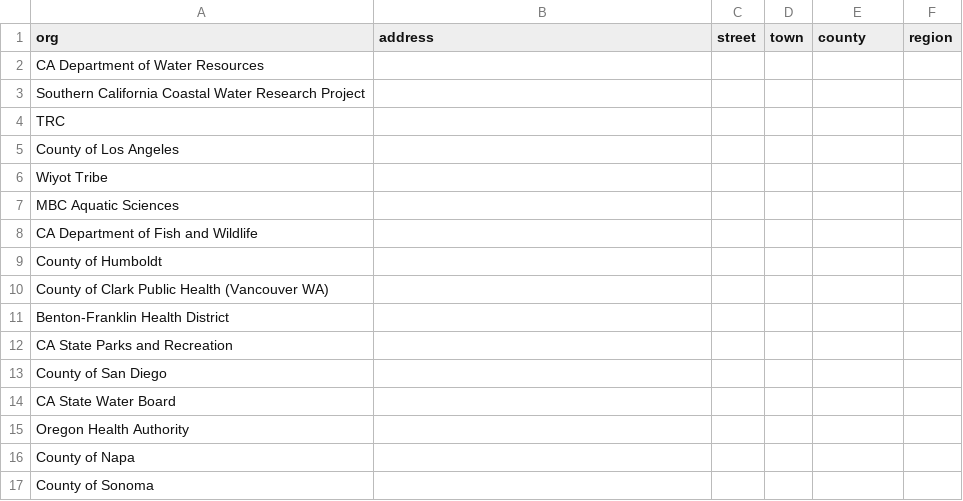
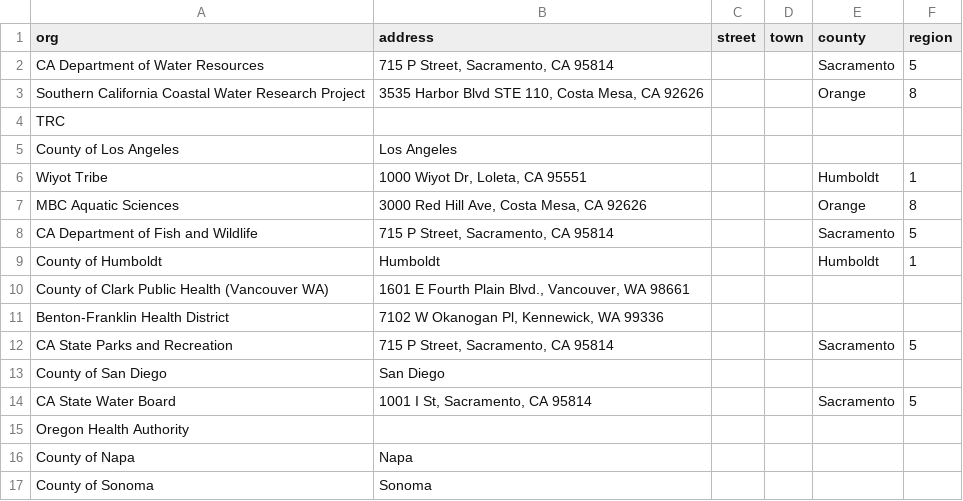
Before and after one commit to CAWaterBoardDataCenter/FHAB-program, a CSV file: Data/org_loc.csv, drawn as a sheet; only a part is shown; the diff covers the shown part only.

Commit message:
added HM edited org_loc file, deleted previous one, and renamed HM edit to original file name

```diff
--- a/Data/org_loc.csv
+++ b/Data/org_loc.csv
@@ -1,17 +1,17 @@
 org,address,street,town,county,region
-CA Department of Water Resources,,,,,
-Southern California Coastal Water Research Project,,,,,
+CA Department of Water Resources,"715 P Street, Sacramento, CA 95814",,,Sacramento,5
+Southern California Coastal Water Research Project,"3535 Harbor Blvd STE 110, Costa Mesa, CA 92626",,,Orange,8
 TRC,,,,,
-County of Los Angeles,,,,,
-Wiyot Tribe,,,,,
-MBC Aquatic Sciences,,,,,
-CA Department of Fish and Wildlife,,,,,
-County of Humboldt,,,,,
-County of Clark Public Health (Vancouver WA),,,,,
-Benton-Franklin Health District,,,,,
-CA State Parks and Recreation,,,,,
-County of San Diego,,,,,
-CA State Water Board,,,,,
+County of Los Angeles,Los Angeles,,,,
+Wiyot Tribe,"1000 Wiyot Dr, Loleta, CA 95551",,,Humboldt,1
+MBC Aquatic Sciences,"3000 Red Hill Ave, Costa Mesa, CA 92626",,,Orange,8
+CA Department of Fish and Wildlife,"715 P Street, Sacramento, CA 95814",,,Sacramento,5
+County of Humboldt,Humboldt,,,Humboldt,1
+County of Clark Public Health (Vancouver WA),"1601 E Fourth Plain Blvd., Vancouver, WA 98661",,,,
+Benton-Franklin Health District,"7102 W Okanogan Pl, Kennewick, WA 99336",,,,
+CA State Parks and Recreation,"715 P Street, Sacramento, CA 95814",,,Sacramento,5
+County of San Diego,San Diego ,,,,
+CA State Water Board,"1001 I St, Sacramento, CA 95814",,,Sacramento,5
 Oregon Health Authority,,,,,
-County of Napa,,,,,
-County of Sonoma,,,,,
+County of Napa,Napa,,,,
+County of Sonoma,Sonoma,,,,
```
Also changed, not shown: 23 edited cells elsewhere in this file.
